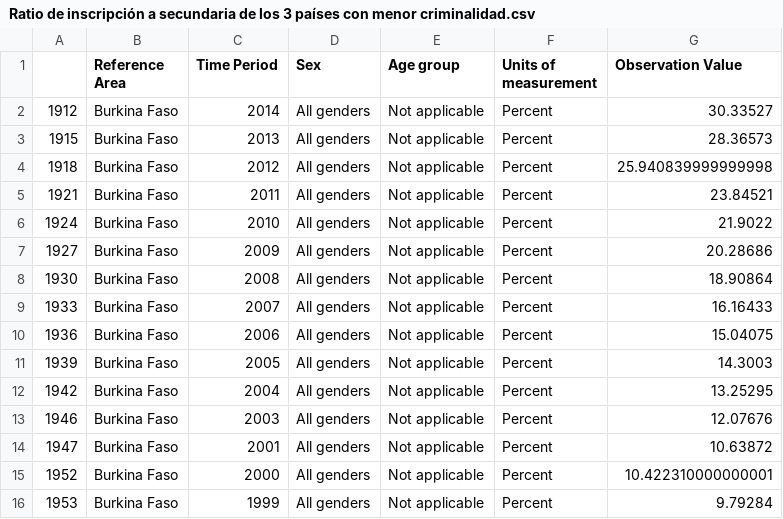
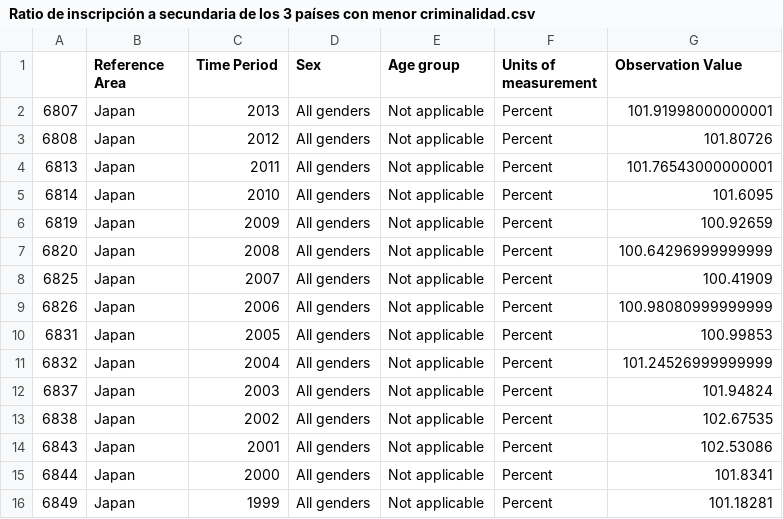
Before and after one commit to IsaacAPM/ProyectoDAI_Python, a CSV file: Datos_filtrados/Ratio de inscripción a secundaria de los 3 países con menor criminalidad.csv, drawn as a sheet; only a part is shown; the diff covers the shown part only.

```diff
--- a/Datos_filtrados/Ratio de inscripción a secundaria de los 3 países con menor criminalidad.csv
+++ b/Datos_filtrados/Ratio de inscripción a secundaria de los 3 países con menor criminalidad.csv
@@ -1,16 +1,16 @@
 ,Reference Area,Time Period,Sex,Age group,Units of measurement,Observation Value
-1912,Burkina Faso,2014,All genders,Not applicable,Percent,30.33527
-1915,Burkina Faso,2013,All genders,Not applicable,Percent,28.36573
-1918,Burkina Faso,2012,All genders,Not applicable,Percent,25.940839999999998
-1921,Burkina Faso,2011,All genders,Not applicable,Percent,23.84521
-1924,Burkina Faso,2010,All genders,Not applicable,Percent,21.9022
-1927,Burkina Faso,2009,All genders,Not applicable,Percent,20.28686
-1930,Burkina Faso,2008,All genders,Not applicable,Percent,18.90864
-1933,Burkina Faso,2007,All genders,Not applicable,Percent,16.16433
-1936,Burkina Faso,2006,All genders,Not applicable,Percent,15.04075
-1939,Burkina Faso,2005,All genders,Not applicable,Percent,14.3003
-1942,Burkina Faso,2004,All genders,Not applicable,Percent,13.25295
-1946,Burkina Faso,2003,All genders,Not applicable,Percent,12.07676
-1947,Burkina Faso,2001,All genders,Not applicable,Percent,10.63872
-1952,Burkina Faso,2000,All genders,Not applicable,Percent,10.422310000000001
-1953,Burkina Faso,1999,All genders,Not applicable,Percent,9.79284
+6807,Japan,2013,All genders,Not applicable,Percent,101.91998000000001
+6808,Japan,2012,All genders,Not applicable,Percent,101.80726
+6813,Japan,2011,All genders,Not applicable,Percent,101.76543000000001
+6814,Japan,2010,All genders,Not applicable,Percent,101.6095
+6819,Japan,2009,All genders,Not applicable,Percent,100.92659
+6820,Japan,2008,All genders,Not applicable,Percent,100.64296999999999
+6825,Japan,2007,All genders,Not applicable,Percent,100.41909
+6826,Japan,2006,All genders,Not applicable,Percent,100.98080999999999
+6831,Japan,2005,All genders,Not applicable,Percent,100.99853
+6832,Japan,2004,All genders,Not applicable,Percent,101.24526999999999
+6837,Japan,2003,All genders,Not applicable,Percent,101.94824
+6838,Japan,2002,All genders,Not applicable,Percent,102.67535
+6843,Japan,2001,All genders,Not applicable,Percent,102.53086
+6844,Japan,2000,All genders,Not applicable,Percent,101.8341
+6849,Japan,1999,All genders,Not applicable,Percent,101.18281
```
Also changed, not shown: 3 added rows and 60 edited cells elsewhere in this file, Datos_filtrados/GNI per capita de los 3 países con mas crimen.csv, Datos_filtrados/GNI per capita de los 3 países con menos crimen.csv, 11 other files.
